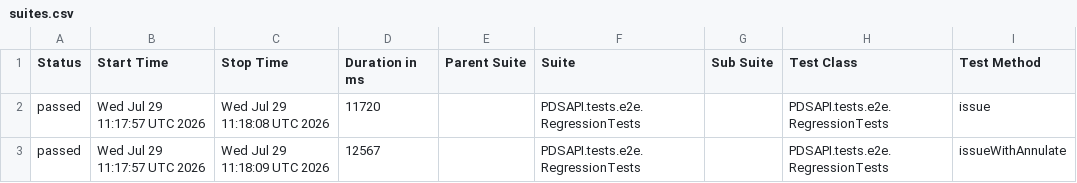
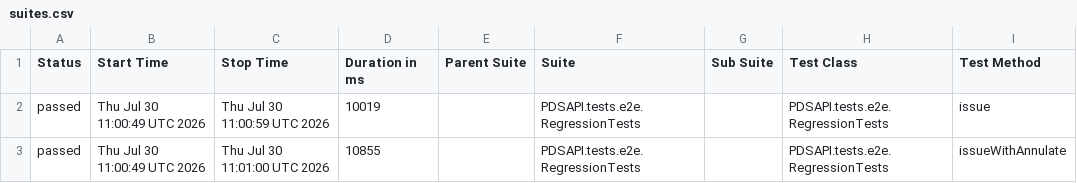
Before and after one commit to Dania13/java-test-QA, a CSV file: data/suites.csv, drawn as a sheet; only a part is shown; the diff names each change by its address in the sheet, - before the commit and + after, or states it on an @@ line.

```diff
--- a/data/suites.csv
+++ b/data/suites.csv
-B2:B3 (Start Time): Wed Jul 29 11:17:57 UTC 2026
+B2:B3 (Start Time): Thu Jul 30 11:00:49 UTC 2026
-C2 (Stop Time): Wed Jul 29 11:18:08 UTC 2026
+C2 (Stop Time): Thu Jul 30 11:00:59 UTC 2026
-D2 (Duration in ms): 11720
+D2 (Duration in ms): 10019
-C3 (Stop Time): Wed Jul 29 11:18:09 UTC 2026
+C3 (Stop Time): Thu Jul 30 11:01:00 UTC 2026
-D3 (Duration in ms): 12567
+D3 (Duration in ms): 10855
```
Also changed, not shown: 47 other files.
